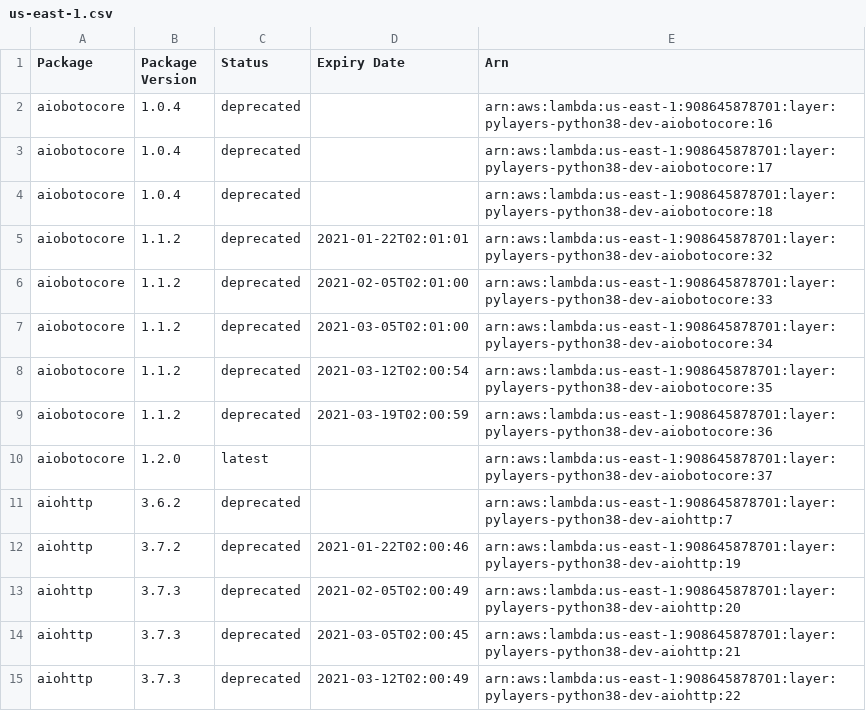
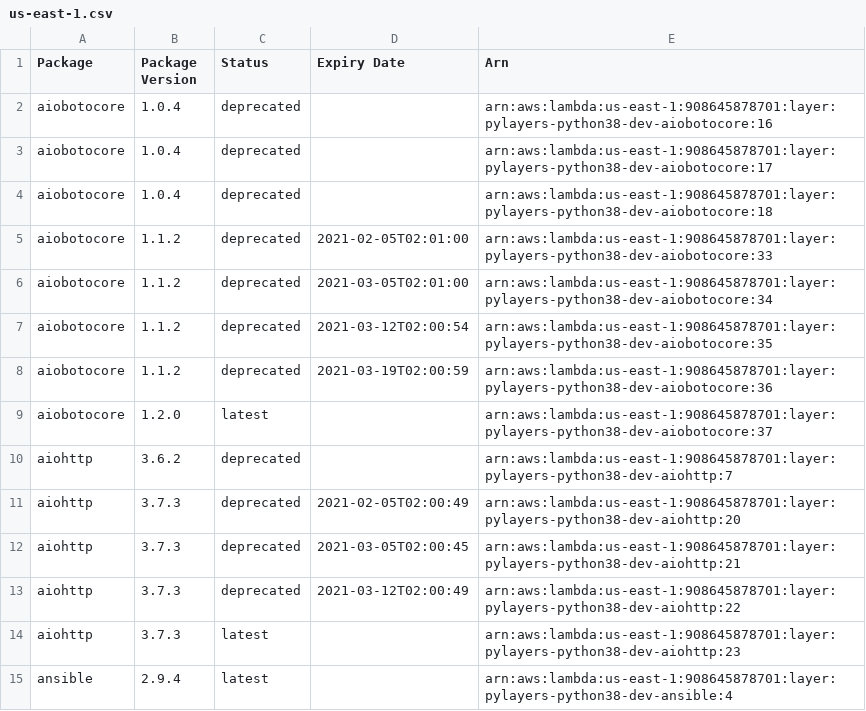
Before and after one commit to keithrozario/Klayers-dev, a CSV file: deployments/python3.8/arns/us-east-1.csv, drawn as a sheet; only a part is shown; the shorter side is filled out with more unchanged rows.

```diff
--- a/deployments/python3.8/arns/us-east-1.csv
+++ b/deployments/python3.8/arns/us-east-1.csv
@@ -4,3 +4,2 @@ aiobotocore,1.0.4,deprecated,,arn:aws:lambda:us-east-1:908645878701:layer:pylaye
 aiobotocore,1.0.4,deprecated,,arn:aws:lambda:us-east-1:908645878701:layer:pylayers-python38-dev-aiobotocore:18
-aiobotocore,1.1.2,deprecated,2021-01-22T02:01:01,arn:aws:lambda:us-east-1:908645878701:layer:pylayers-python38-dev-aiobotocore:32
 aiobotocore,1.1.2,deprecated,2021-02-05T02:01:00,arn:aws:lambda:us-east-1:908645878701:layer:pylayers-python38-dev-aiobotocore:33
@@ -11,3 +10,2 @@ aiobotocore,1.2.0,latest,,arn:aws:lambda:us-east-1:908645878701:layer:pylayers-p
 aiohttp,3.6.2,deprecated,,arn:aws:lambda:us-east-1:908645878701:layer:pylayers-python38-dev-aiohttp:7
-aiohttp,3.7.2,deprecated,2021-01-22T02:00:46,arn:aws:lambda:us-east-1:908645878701:layer:pylayers-python38-dev-aiohttp:19
 aiohttp,3.7.3,deprecated,2021-02-05T02:00:49,arn:aws:lambda:us-east-1:908645878701:layer:pylayers-python38-dev-aiohttp:20
```
Also changed, not shown: deployments/python3.8/arns/us-west-2.csv.
